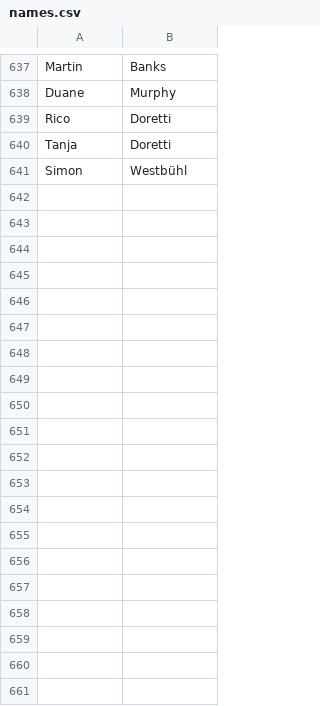
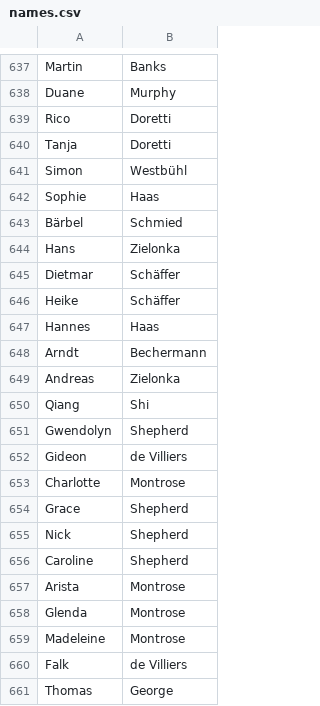
Before and after one commit to appointmind/fakenames, a CSV file: names.csv, drawn as a sheet; only a part is shown, gaps mark what is left out; the diff covers the shown part only; the diff names each change by its address in the sheet, - before the commit and + after, or states it on an @@ line.

Commit message:
Update names.csv
Added names

```diff
--- a/names.csv
+++ b/names.csv
+row 642: Sophie | Haas
+row 643: Bärbel | Schmied
+row 644: Hans | Zielonka
+row 645: Dietmar | Schäffer
+row 646: Heike | Schäffer
+row 647: Hannes | Haas
+row 648: Arndt | Bechermann
+row 649: Andreas | Zielonka
+row 650: Qiang | Shi
+row 651: Gwendolyn | Shepherd
+row 652: Gideon | de Villiers
+row 653: Charlotte | Montrose
+row 654: Grace | Shepherd
+row 655: Nick | Shepherd
+row 656: Caroline | Shepherd
+row 657: Arista | Montrose
+row 658: Glenda | Montrose
+row 659: Madeleine | Montrose
+row 660: Falk | de Villiers
+row 661: Thomas | George
```
Also changed, not shown: 63 added rows and 2 edited cells elsewhere in this file.
